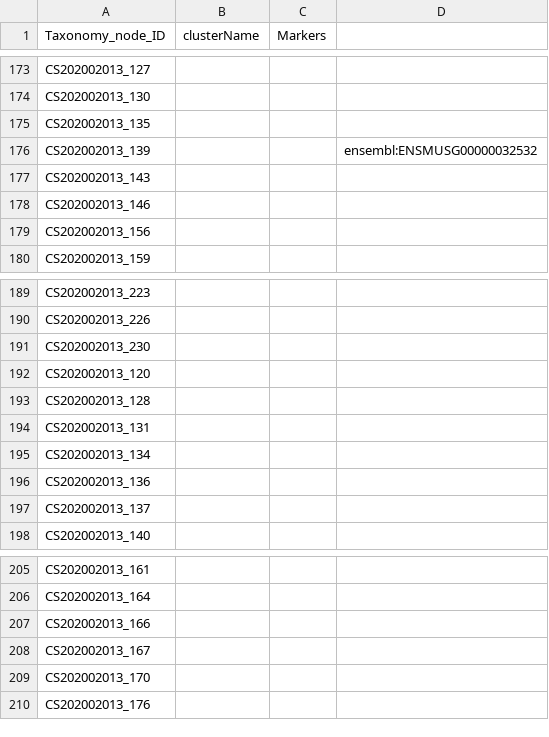
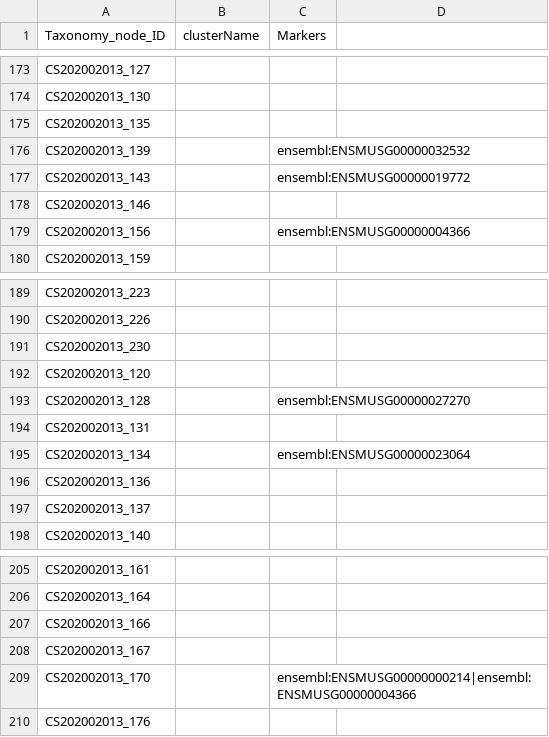
Before and after one commit to obophenotype/brain_data_standards_ontologies, a TSV file: src/markers/CS202002013_Allen_markers.tsv, drawn as a sheet; only a part is shown, gaps mark what is left out; the diff names each change by its address in the sheet, - before the commit and + after, or states it on an @@ line.

Commit message:
Update CS202002013_Allen_markers.tsv

```diff
--- a/src/markers/CS202002013_Allen_markers.tsv
+++ b/src/markers/CS202002013_Allen_markers.tsv
-C176 (Markers): (empty)
+C176 (Markers): ensembl:ENSMUSG00000032532
-D176: ensembl:ENSMUSG00000032532
+D176: (empty)
-C177 (Markers): (empty)
+C177 (Markers): ensembl:ENSMUSG00000019772
-C179 (Markers): (empty)
+C179 (Markers): ensembl:ENSMUSG00000004366
-C193 (Markers): (empty)
+C193 (Markers): ensembl:ENSMUSG00000027270
-C195 (Markers): (empty)
+C195 (Markers): ensembl:ENSMUSG00000023064
-C209 (Markers): (empty)
+C209 (Markers): ensembl:ENSMUSG00000000214|ensembl:ENSMUSG00000004366
```
